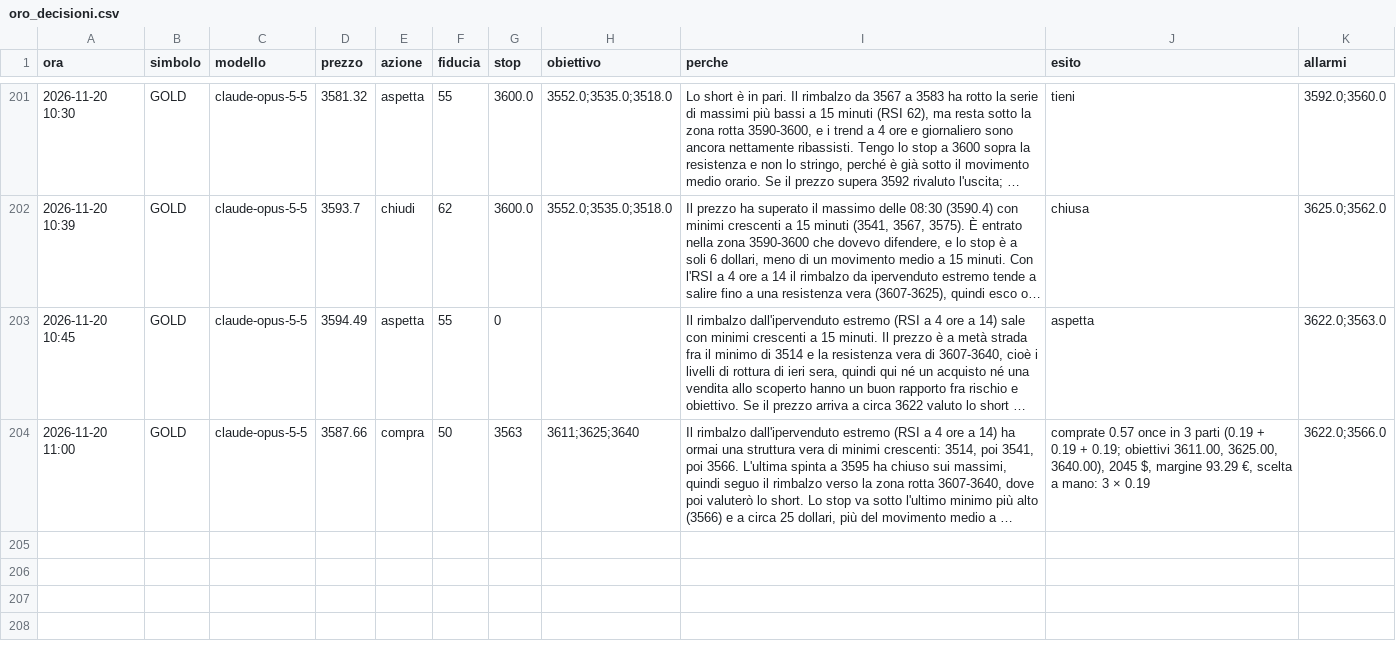
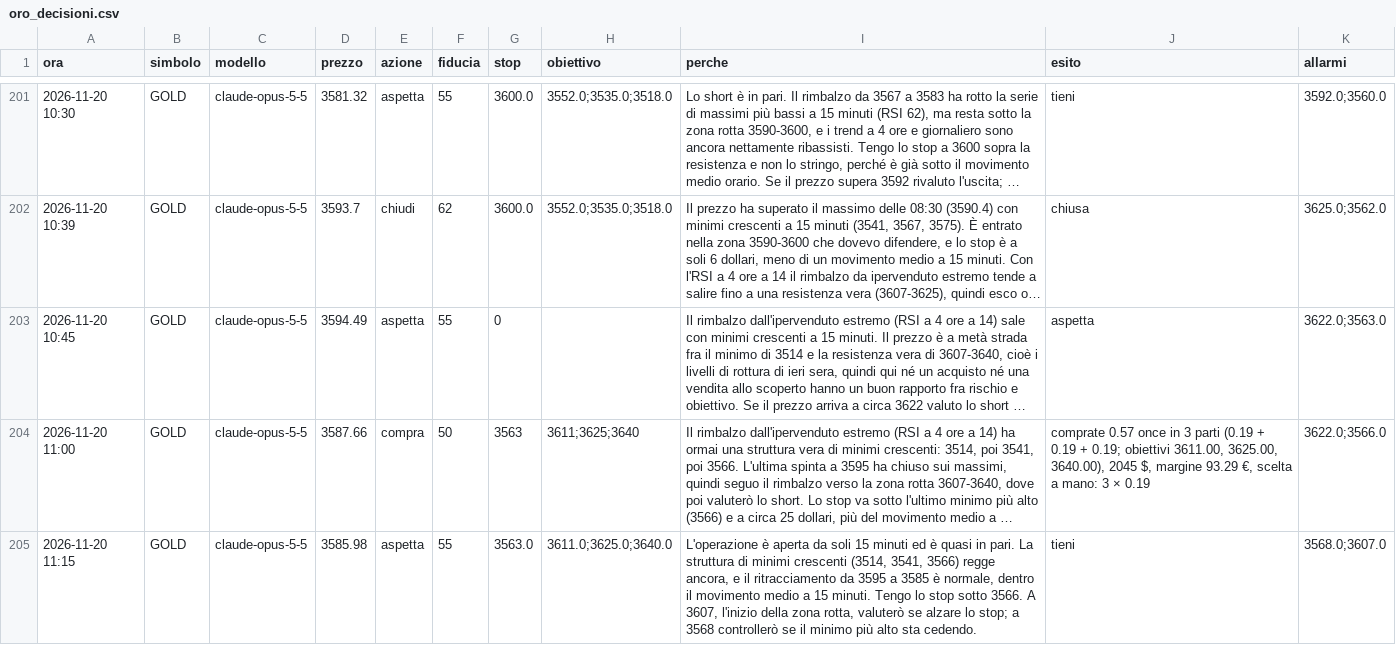
Before and after one commit to elfacvndo/timestral-bot, a CSV file: logs/oro_decisioni.csv, drawn as a sheet; only a part is shown, gaps mark what is left out; long unchanged cells end in …; the diff names each change by its address in the sheet, - before the commit and + after, or states it on an @@ line.

```diff
--- a/logs/oro_decisioni.csv
+++ b/logs/oro_decisioni.csv
+row 205: 2026-11-20 11:15 | GOLD | claude-opus-5-5 | 3585.98 | aspetta | 55 | 3563.0 | 3611.0;3625.0;3640.0 | L'operazione è aperta da soli 15 minuti ed è quasi in pari. La struttura di minimi crescenti (3514, 3541, 3566) regge ancora, e il ritracciamento da 3595 a 3585 è normale, dentro il movimento medio a 15 minuti. Tengo lo stop sotto 3566. A 3607, l'inizio della zona rotta, valuterò se alzare lo stop; a 3568 controllerò se il minimo più alto sta cedendo. | tieni | 3568.0;3607.0
```
